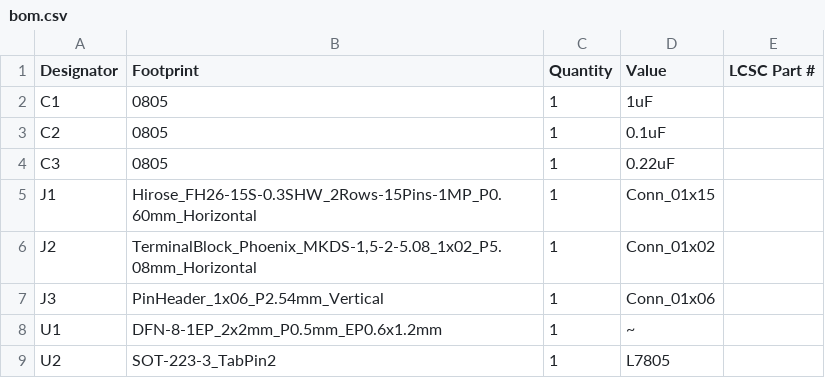
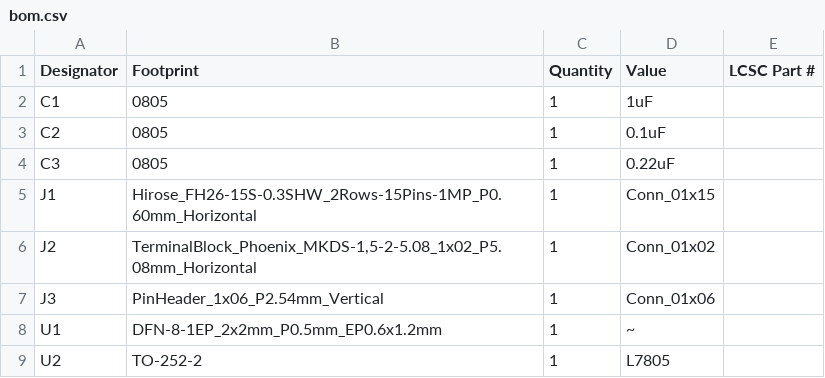
Before and after one commit to cheyao/aniprinter, a CSV file: PCB/UwUstatus/production/bom.csv, drawn as a sheet.

```diff
--- a/PCB/UwUstatus/production/bom.csv
+++ b/PCB/UwUstatus/production/bom.csv
@@ -8,2 +8,2 @@ J3,PinHeader_1x06_P2.54mm_Vertical,1,Conn_01x06,
 U1,DFN-8-1EP_2x2mm_P0.5mm_EP0.6x1.2mm,1,~,
-U2,SOT-223-3_TabPin2,1,L7805,
+U2,TO-252-2,1,L7805,
```
Also changed, not shown: PCB/UwUstatus/production/positions.csv, 19 other files.
